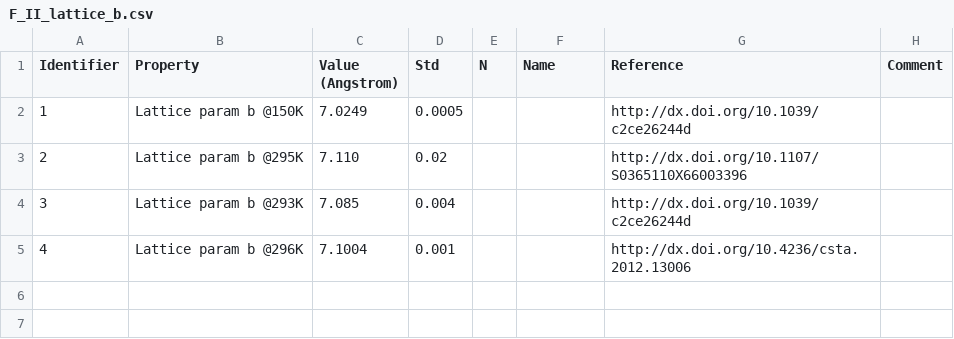
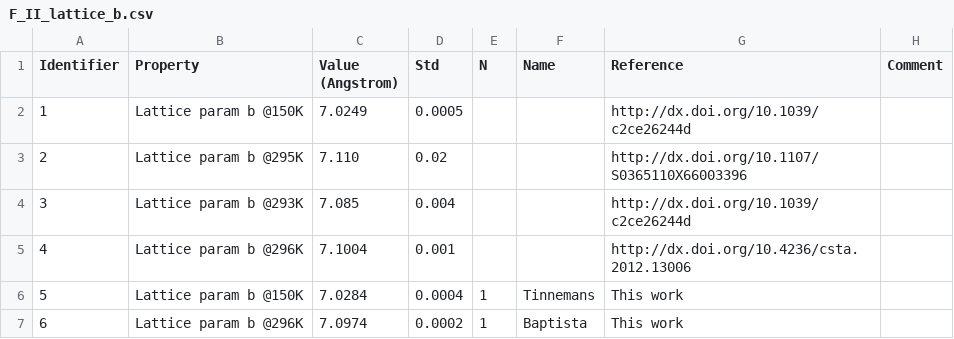
Before and after one commit to jagriabaptista/collaboration-bestcsp-experimental-data, a CSV file: Picolinamide/F_II_lattice_b.csv, drawn as a sheet; the diff names each change by its address in the sheet, - before the commit and + after, or states it on an @@ line.

Commit message:
Update F_II_lattice_b.csv

```diff
--- a/Picolinamide/F_II_lattice_b.csv
+++ b/Picolinamide/F_II_lattice_b.csv
+row 6: 5 | Lattice param b @150K | 7.0284 | 0.0004 | 1 | Tinnemans | This work
+row 7: 6 | Lattice param b @296K | 7.0974 | 0.0002 | 1 | Baptista | This work
```
